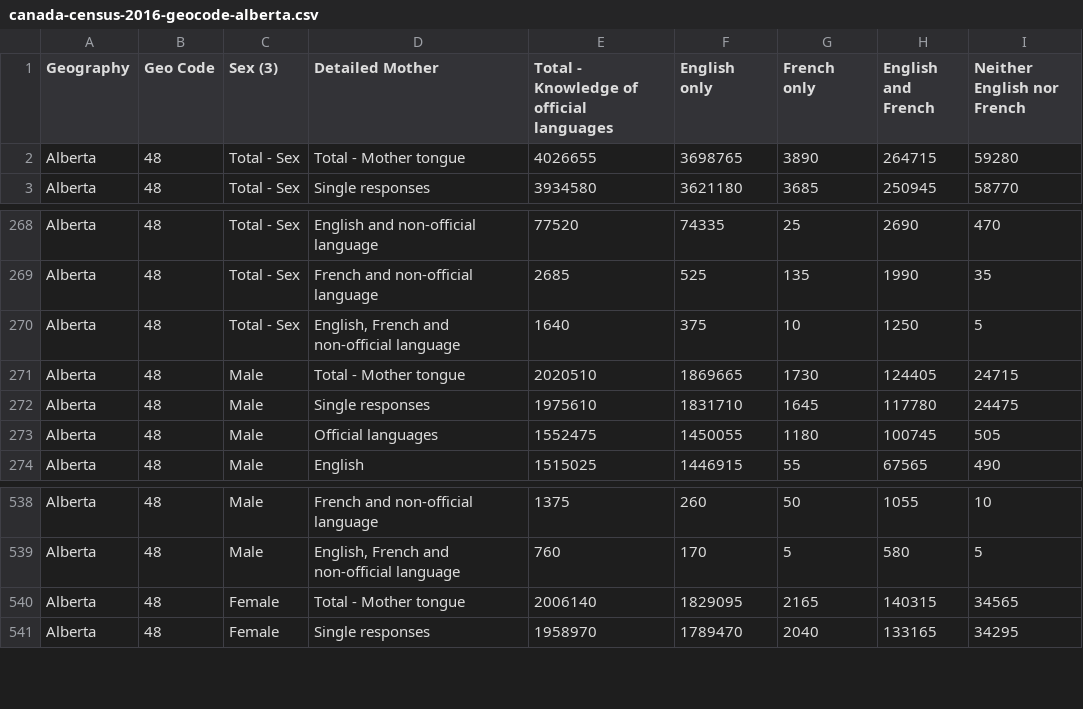
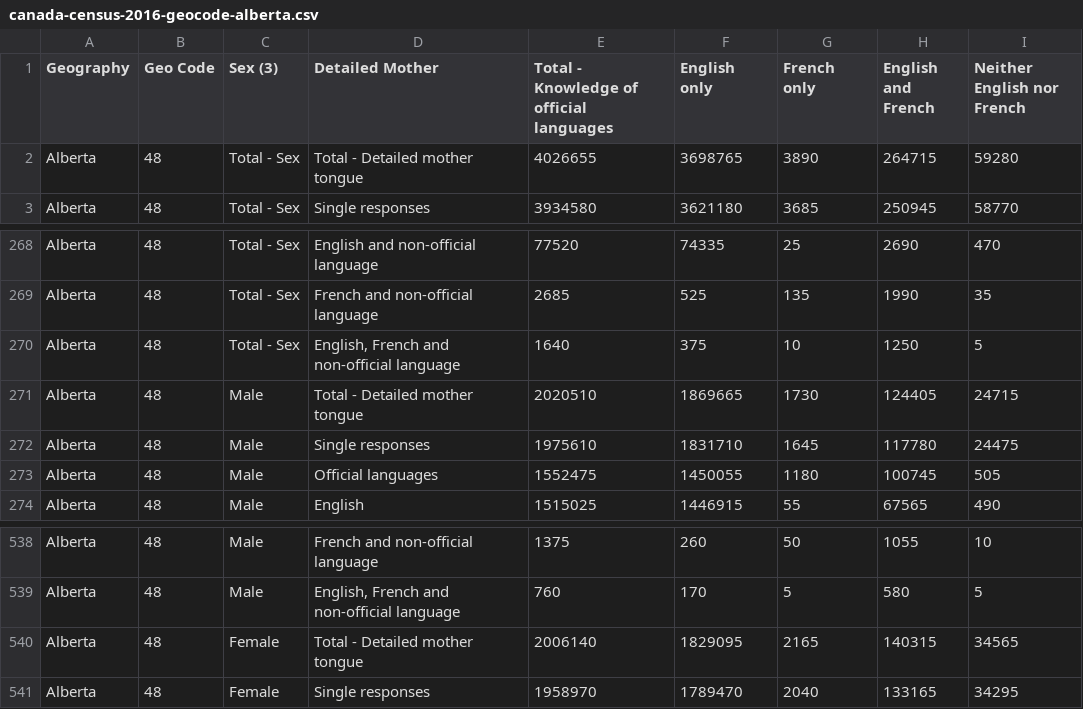
Before and after one commit to Kiefer-Co/4710-L-Plus, a CSV file: datasets/canada-census-2016/canada-census-2016-geocode-alberta.csv, drawn as a sheet; only a part is shown, gaps mark what is left out.

Commit message:
Data cleanup on 2016 - rename total mother tongue to total detailed mother tongue for consistency

```diff
--- a/datasets/canada-census-2016/canada-census-2016-geocode-alberta.csv
+++ b/datasets/canada-census-2016/canada-census-2016-geocode-alberta.csv
@@ -1,3 +1,3 @@
 Geography,Geo Code,Sex (3),Detailed Mother,Total - Knowledge of official languages,English only,French only,English and French,Neither English nor French
-Alberta,48,Total - Sex,Total - Mother tongue,4026655,3698765,3890,264715,59280
+Alberta,48,Total - Sex,Total - Detailed mother tongue,4026655,3698765,3890,264715,59280
 Alberta,48,Total - Sex,Single responses,3934580,3621180,3685,250945,58770
@@ -270,3 +270,3 @@ Alberta,48,Total - Sex,French and non-official language,2685,525,135,1990,35
 Alberta,48,Total - Sex,"English, French and non-official language",1640,375,10,1250,5
-Alberta,48,Male,Total - Mother tongue,2020510,1869665,1730,124405,24715
+Alberta,48,Male,Total - Detailed mother tongue,2020510,1869665,1730,124405,24715
 Alberta,48,Male,Single responses,1975610,1831710,1645,117780,24475
@@ -539,3 +539,3 @@ Alberta,48,Male,French and non-official language,1375,260,50,1055,10
 Alberta,48,Male,"English, French and non-official language",760,170,5,580,5
-Alberta,48,Female,Total - Mother tongue,2006140,1829095,2165,140315,34565
+Alberta,48,Female,Total - Detailed mother tongue,2006140,1829095,2165,140315,34565
 Alberta,48,Female,Single responses,1958970,1789470,2040,133165,34295
```
Also changed, not shown: datasets/canada-census-2016/canada-census-2016-geocode-british-columbia.csv, datasets/canada-census-2016/canada-census-2016-geocode-canada.csv, 11 other files.
